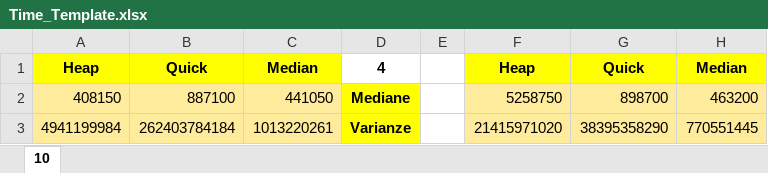
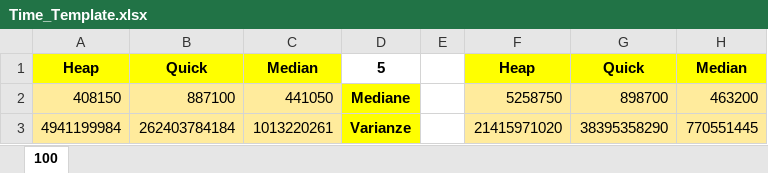
Before and after one commit to FraBomba6/Selection-Algorithms-Analysis, an Excel workbook: Time_Template.xlsx, sheet 100, drawn as a sheet; only a part is shown; values as stored, in another font and other column widths than the file's, no borders; the diff names each change by its address in the sheet, - before the commit and + after, or states it on an @@ line.

```diff
--- a/Time_Template.xlsx (sheet 100)
+++ b/Time_Template.xlsx (sheet 100)
-sheet tab: 10
+sheet tab: 100
-D1: 4
+D1: 5
```
Also changed, not shown: 27 other files.
